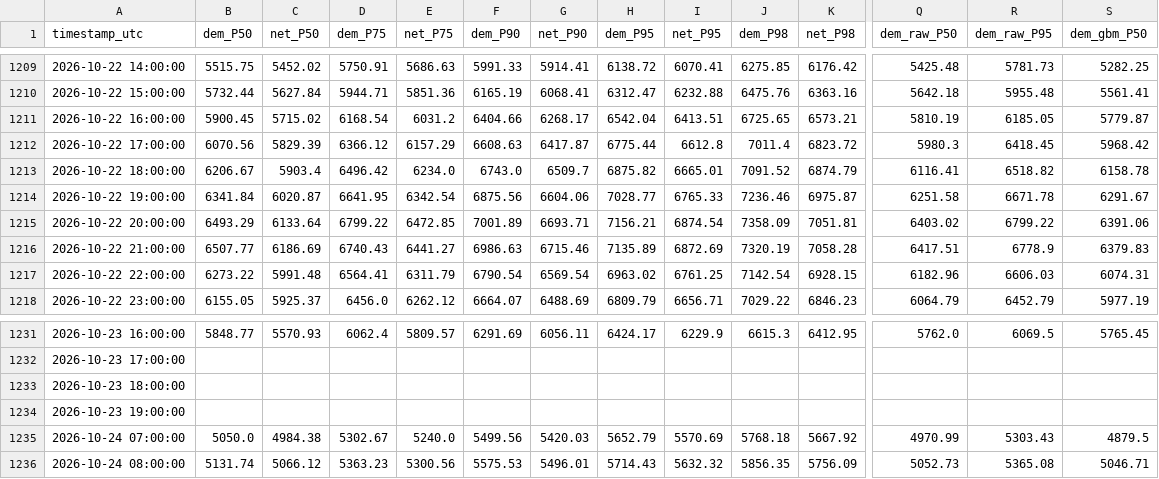
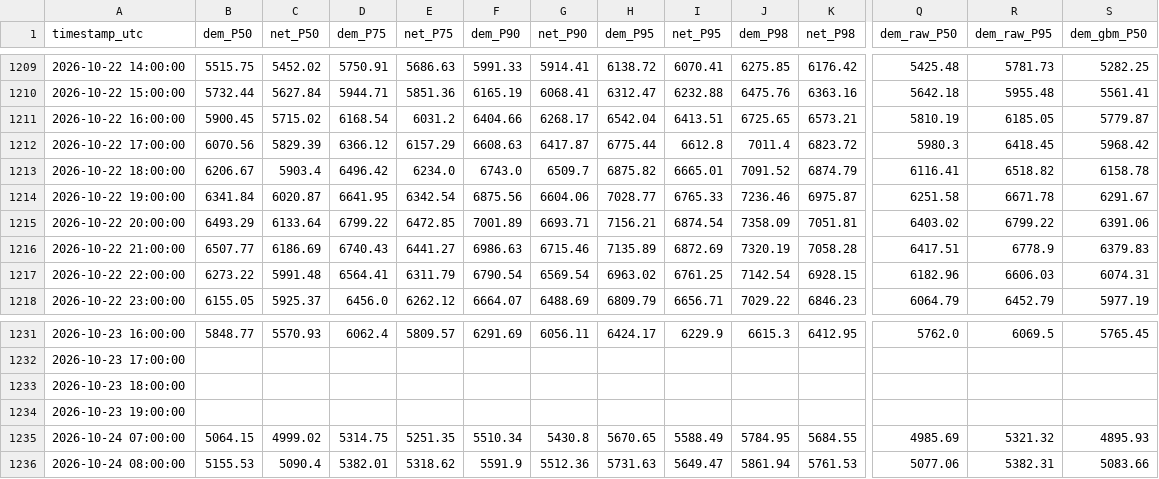
Before and after one commit to RendellRich/maya-forecasting-v2, a CSV file: live/live_hourly.csv, drawn as a sheet; only a part is shown, gaps mark what is left out; the diff covers the shown part only; the diff names each change by its address in the sheet, - before the commit and + after, or states it on an @@ line.

```diff
--- a/live/live_hourly.csv
+++ b/live/live_hourly.csv
-B1235 (dem_P50): 5050.0
+B1235 (dem_P50): 5064.15
-C1235 (net_P50): 4984.38
+C1235 (net_P50): 4999.02
-D1235 (dem_P75): 5302.67
+D1235 (dem_P75): 5314.75
-E1235 (net_P75): 5240.0
+E1235 (net_P75): 5251.35
-F1235 (dem_P90): 5499.56
+F1235 (dem_P90): 5510.34
-G1235 (net_P90): 5420.03
+G1235 (net_P90): 5430.8
-H1235 (dem_P95): 5652.79
+H1235 (dem_P95): 5670.65
-I1235 (net_P95): 5570.69
+I1235 (net_P95): 5588.49
-J1235 (dem_P98): 5768.18
+J1235 (dem_P98): 5784.95
-K1235 (net_P98): 5667.92
+K1235 (net_P98): 5684.55
-Q1235 (dem_raw_P50): 4970.99
+Q1235 (dem_raw_P50): 4985.69
-R1235 (dem_raw_P95): 5303.43
+R1235 (dem_raw_P95): 5321.32
-S1235 (dem_gbm_P50): 4879.5
+S1235 (dem_gbm_P50): 4895.93
-B1236 (dem_P50): 5131.74
+B1236 (dem_P50): 5155.53
-C1236 (net_P50): 5066.12
+C1236 (net_P50): 5090.4
-D1236 (dem_P75): 5363.23
+D1236 (dem_P75): 5382.01
-E1236 (net_P75): 5300.56
+E1236 (net_P75): 5318.62
-F1236 (dem_P90): 5575.53
+F1236 (dem_P90): 5591.9
-G1236 (net_P90): 5496.01
+G1236 (net_P90): 5512.36
-H1236 (dem_P95): 5714.43
+H1236 (dem_P95): 5731.63
-I1236 (net_P95): 5632.32
+I1236 (net_P95): 5649.47
-J1236 (dem_P98): 5856.35
+J1236 (dem_P98): 5861.94
-K1236 (net_P98): 5756.09
+K1236 (net_P98): 5761.53
-Q1236 (dem_raw_P50): 5052.73
+Q1236 (dem_raw_P50): 5077.06
-R1236 (dem_raw_P95): 5365.08
+R1236 (dem_raw_P95): 5382.31
-S1236 (dem_gbm_P50): 5046.71
+S1236 (dem_gbm_P50): 5083.66
```
Also changed, not shown: 152 edited cells elsewhere in this file, app/data/savings_ci.csv, app/data/shift_backtest.csv, 12 other files.
